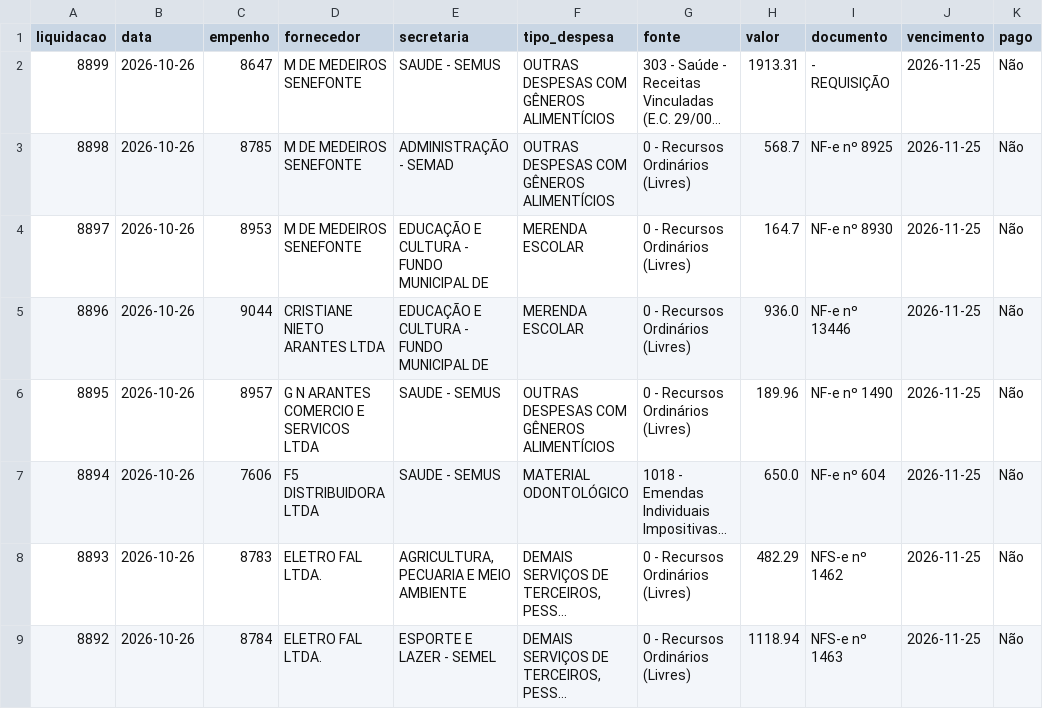
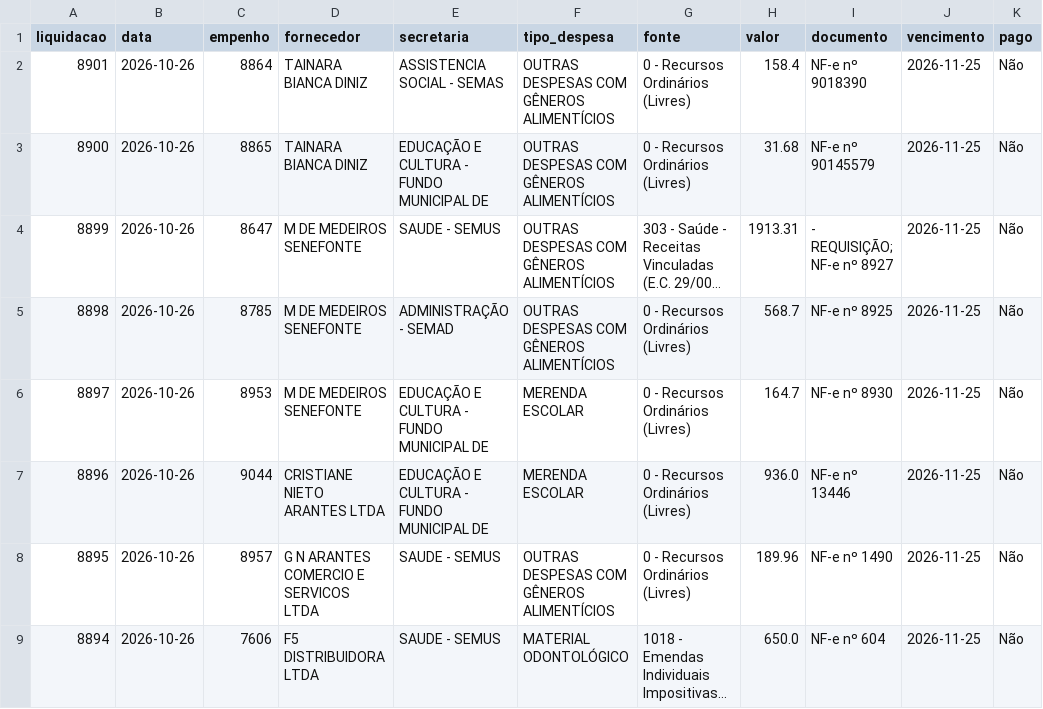
Before and after one commit to vagnerims2/painel-leopolis, a CSV file: data/liquidacoes.csv, drawn as a sheet; only a part is shown; the shorter side is filled out with more unchanged rows; long unchanged cells end in …; addresses are those after the commit; the diff names each change by its address in the sheet, - before the commit and + after, or states it on an @@ line.

```diff
--- a/data/liquidacoes.csv
+++ b/data/liquidacoes.csv
+row 2: 8901 | 2026-10-26 | 8864 | TAINARA BIANCA DINIZ | ASSISTENCIA SOCIAL - SEMAS | OUTRAS DESPESAS COM GÊNEROS ALIMENTÍCIOS | 0 - Recursos Ordinários (Livres) | 158.4 | NF-e nº 9018390 | 2026-11-25 | Não
+row 3: 8900 | 2026-10-26 | 8865 | TAINARA BIANCA DINIZ | EDUCAÇÃO E CULTURA - FUNDO MUNICIPAL DE | OUTRAS DESPESAS COM GÊNEROS ALIMENTÍCIOS | 0 - Recursos Ordinários (Livres) | 31.68 | NF-e nº 90145579 | 2026-11-25 | Não
-I4 (documento): - REQUISIÇÃO
+I4 (documento): - REQUISIÇÃO; NF-e nº 8927
```
Also changed, not shown: data/movimento.csv, 7 other files.
